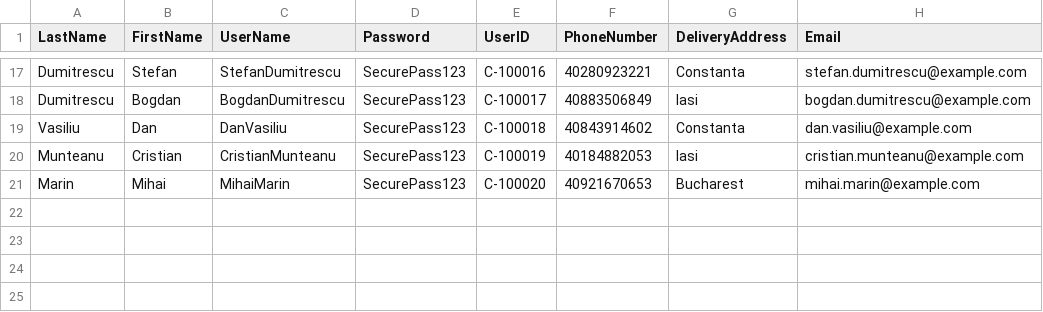
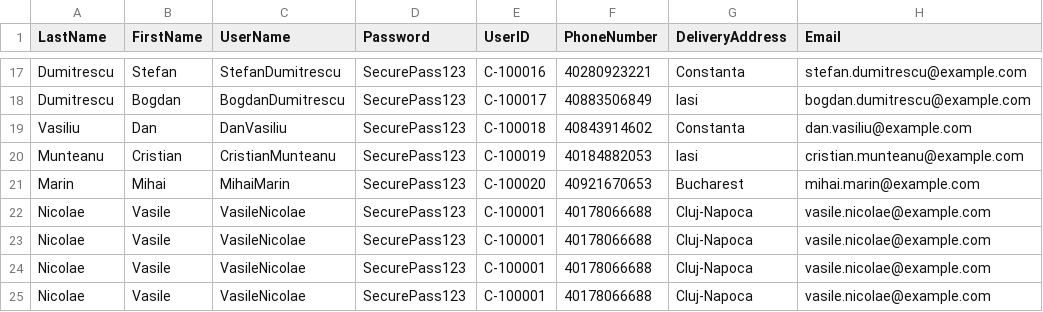
Before and after one commit to Tudorr02/FoodDelivery, a CSV file: res/CSV/Client_Data.csv, drawn as a sheet; only a part is shown, gaps mark what is left out; the diff names each change by its address in the sheet, - before the commit and + after, or states it on an @@ line.

```diff
--- a/res/CSV/Client_Data.csv
+++ b/res/CSV/Client_Data.csv
+row 22: Nicolae | Vasile | VasileNicolae | SecurePass123 | C-100001 | 40178066688 | Cluj-Napoca | vasile.nicolae@example.com
+row 23: Nicolae | Vasile | VasileNicolae | SecurePass123 | C-100001 | 40178066688 | Cluj-Napoca | vasile.nicolae@example.com
+row 24: Nicolae | Vasile | VasileNicolae | SecurePass123 | C-100001 | 40178066688 | Cluj-Napoca | vasile.nicolae@example.com
+row 25: Nicolae | Vasile | VasileNicolae | SecurePass123 | C-100001 | 40178066688 | Cluj-Napoca | vasile.nicolae@example.com
```
Also changed, not shown: 3 other files.
